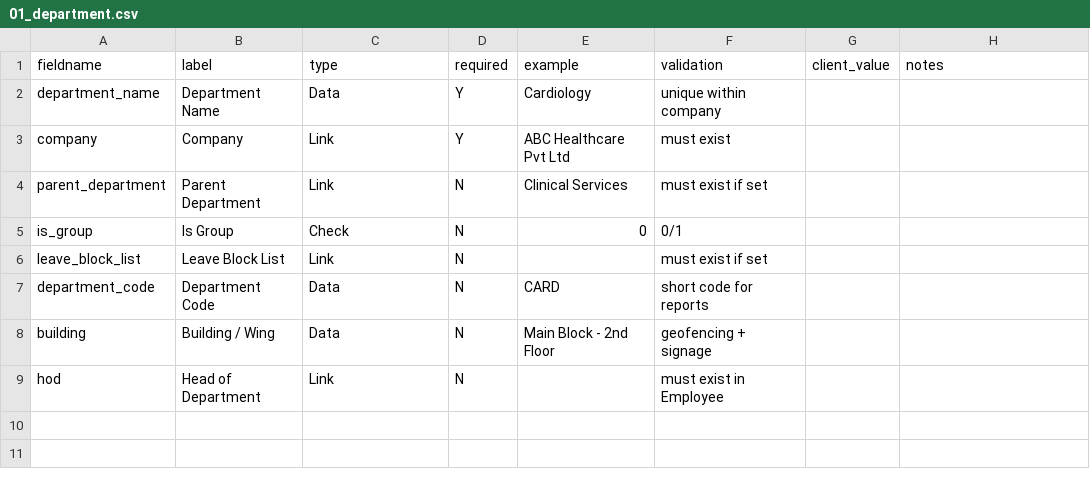
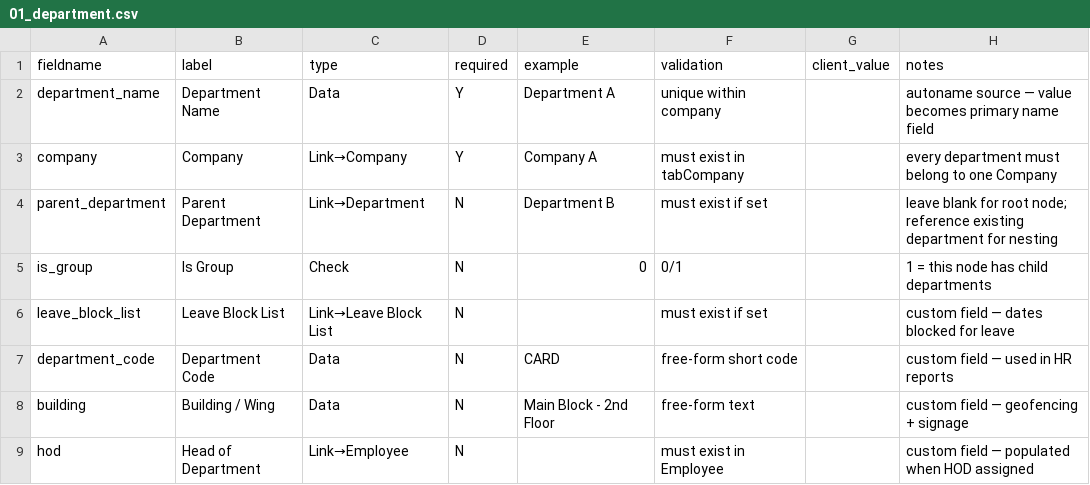
Before and after one commit to venkat-narasimha/haritha-hospitals, a CSV file: docs/client-onboarding/03-intake-workbook/01_master_data/01_department.csv, drawn as a sheet.

```diff
--- a/docs/client-onboarding/03-intake-workbook/01_master_data/01_department.csv
+++ b/docs/client-onboarding/03-intake-workbook/01_master_data/01_department.csv
@@ -1,9 +1,9 @@
 fieldname,label,type,required,example,validation,client_value,notes
-department_name,Department Name,Data,Y,Cardiology,unique within company,,
-company,Company,Link,Y,ABC Healthcare Pvt Ltd,must exist,,
-parent_department,Parent Department,Link,N,Clinical Services,must exist if set,,
-is_group,Is Group,Check,N,0,0/1,,
-leave_block_list,Leave Block List,Link,N,,must exist if set,,
-department_code,Department Code,Data,N,CARD,short code for reports,,
-building,Building / Wing,Data,N,Main Block - 2nd Floor,geofencing + signage,,
-hod,Head of Department,Link,N,,must exist in Employee,,
+department_name,Department Name,Data,Y,Department A,unique within company,,autoname source — value becomes primary name field
+company,Company,Link→Company,Y,Company A,must exist in tabCompany,,every department must belong to one Company
+parent_department,Parent Department,Link→Department,N,Department B,must exist if set,,leave blank for root node; reference existing department for nesting
+is_group,Is Group,Check,N,0,0/1,,1 = this node has child departments
+leave_block_list,Leave Block List,Link→Leave Block List,N,,must exist if set,,custom field — dates blocked for leave
+department_code,Department Code,Data,N,CARD,free-form short code,,custom field — used in HR reports
+building,Building / Wing,Data,N,Main Block - 2nd Floor,free-form text,,custom field — geofencing + signage
+hod,Head of Department,Link→Employee,N,,must exist in Employee,,custom field — populated when HOD assigned
```
Also changed, not shown: docs/client-onboarding/03-intake-workbook/01_master_data/07_shift_type.csv, docs/client-onboarding/03-intake-workbook/01_master_data/09_shift_schedule.csv, 27 other files.
